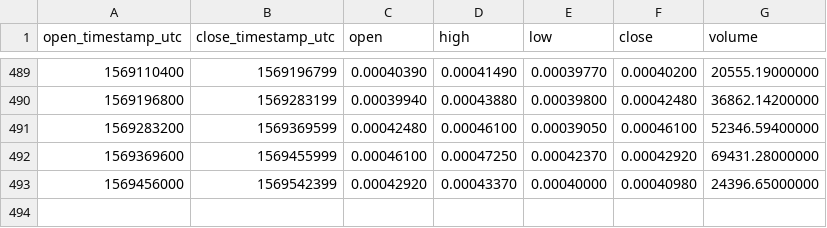
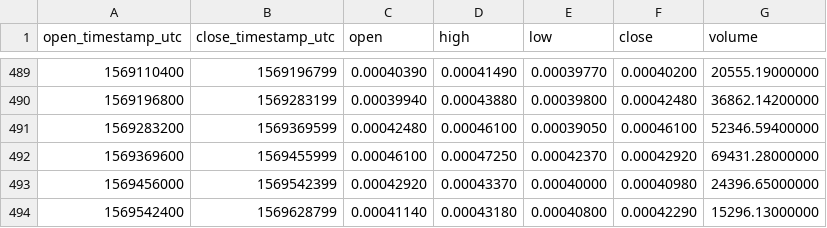
Before and after one commit to cryptobigbro/binance-ZENBTC, a CSV file: binance-ZENBTC-1d.csv, drawn as a sheet; only a part is shown, gaps mark what is left out; the diff names each change by its address in the sheet, - before the commit and + after, or states it on an @@ line.

```diff
--- a/binance-ZENBTC-1d.csv
+++ b/binance-ZENBTC-1d.csv
+row 494: 1569542400 | 1569628799 | 0.00041140 | 0.00043180 | 0.00040800 | 0.00042290 | 15296.13000000
```
Also changed, not shown: binance-ZENBTC-1h.csv.
